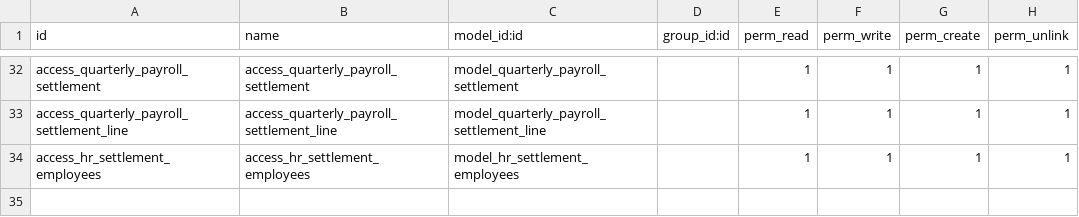
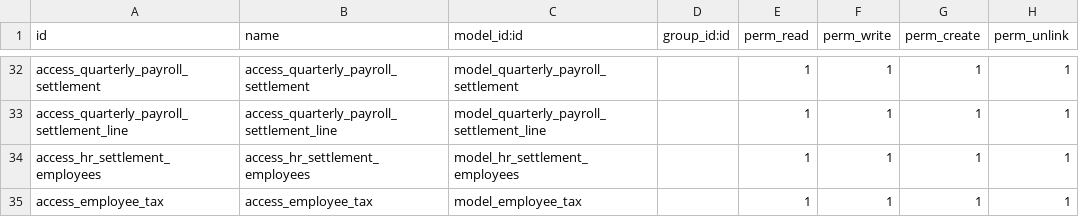
Before and after one commit to NguyenNgocHaiIT/odoo17_tedi, a CSV file: addons_tedi/om_hr_payroll/security/ir.model.access.csv, drawn as a sheet; only a part is shown, gaps mark what is left out; the diff names each change by its address in the sheet, - before the commit and + after, or states it on an @@ line.

```diff
--- a/addons_tedi/om_hr_payroll/security/ir.model.access.csv
+++ b/addons_tedi/om_hr_payroll/security/ir.model.access.csv
+row 35: access_employee_tax | access_employee_tax | model_employee_tax |  | 1 | 1 | 1 | 1
```
Also changed, not shown: 12 other files.
